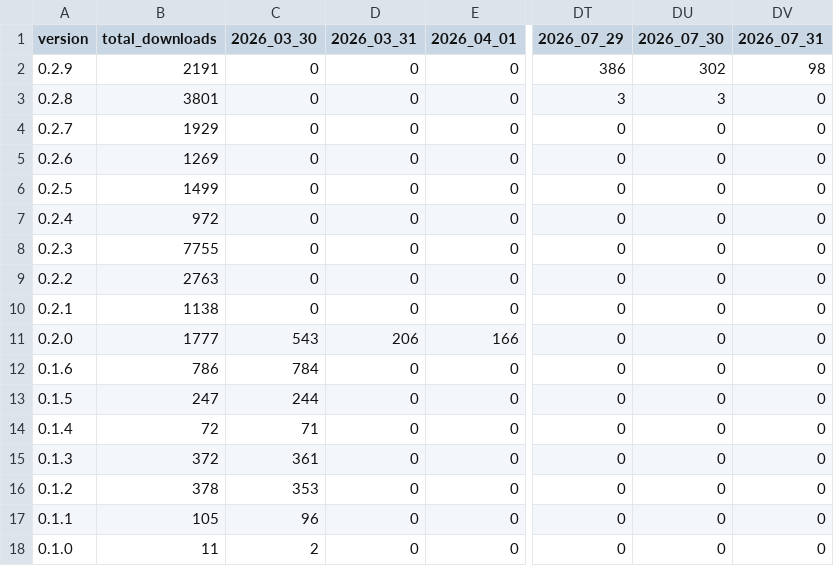
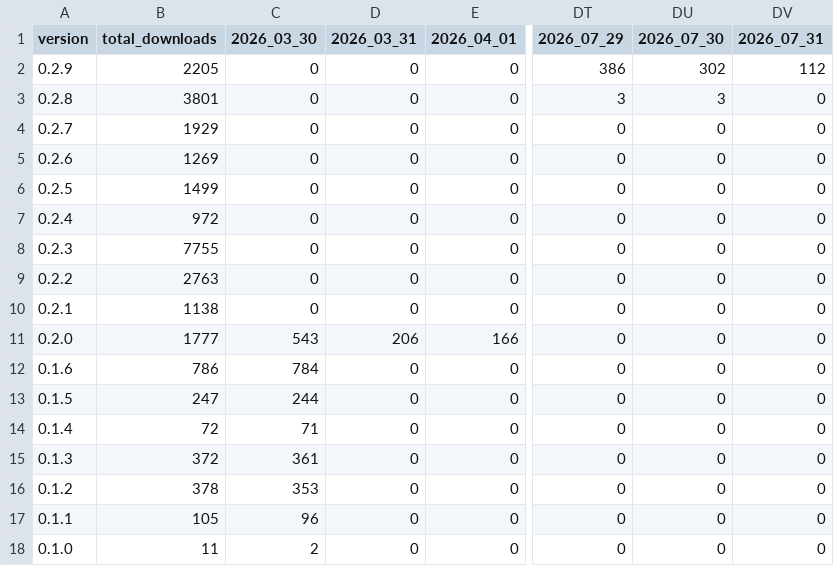
Before and after one commit to j4lambert/The-Railyard, a CSV file: analytics/railyard_app_by_day.csv, drawn as a sheet; only a part is shown, gaps mark what is left out; the diff names each change by its address in the sheet, - before the commit and + after, or states it on an @@ line.

```diff
--- a/analytics/railyard_app_by_day.csv
+++ b/analytics/railyard_app_by_day.csv
-B2 (total_downloads): 2191
+B2 (total_downloads): 2205
-DV2 (2026_07_31): 98
+DV2 (2026_07_31): 112
```
Also changed, not shown: analytics/railyard_app_downloads.csv, 6 other files.
